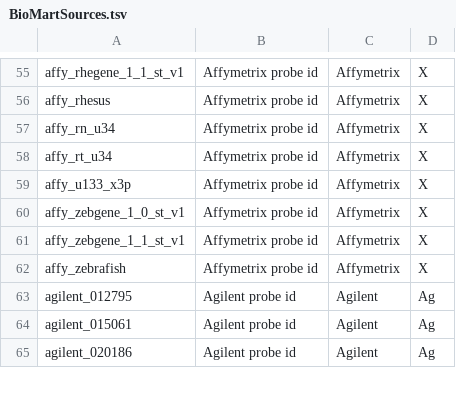
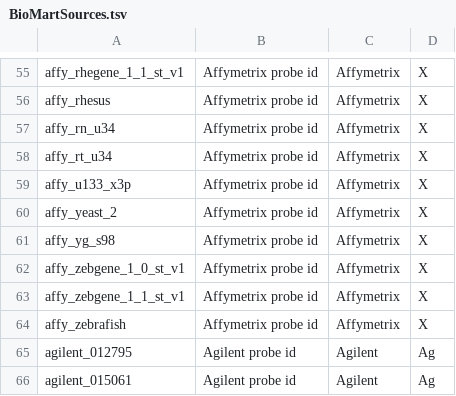
Before and after one commit to bridgedb/create-bridgedb-genedb, a TSV file: src/main/resource/BioMartSources.tsv, drawn as a sheet; only a part is shown, gaps mark what is left out; the shorter side is filled out with more unchanged rows.

Commit message:
Update BioMartSources.tsv

```diff
--- a/src/main/resource/BioMartSources.tsv
+++ b/src/main/resource/BioMartSources.tsv
@@ -59,2 +59,4 @@ affy_rt_u34	Affymetrix probe id	Affymetrix	X
 affy_u133_x3p	Affymetrix probe id	Affymetrix	X
+affy_yeast_2	Affymetrix probe id	Affymetrix	X
+affy_yg_s98	Affymetrix probe id	Affymetrix	X
 affy_zebgene_1_0_st_v1	Affymetrix probe id	Affymetrix	X
```
